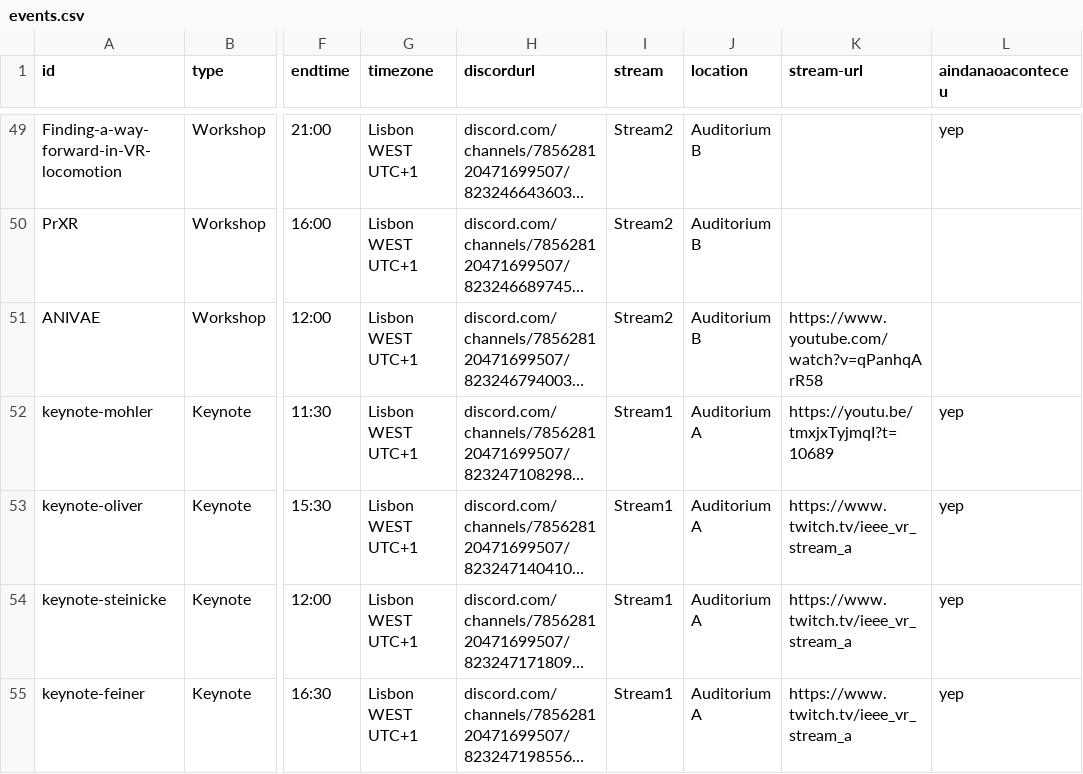
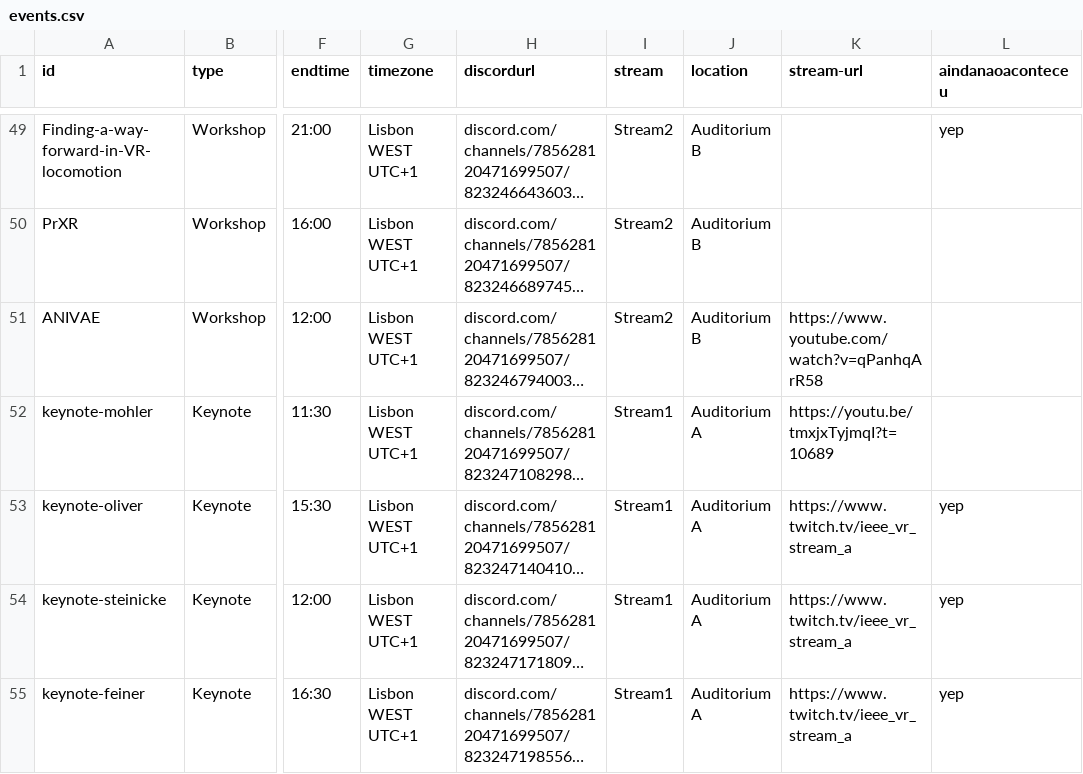
Before and after one commit to ieeevr/2021, a CSV file: _data/events.csv, drawn as a sheet; only a part is shown, gaps mark what is left out; long unchanged cells end in …; the diff covers the shown part only; the diff names each change by its address in the sheet, - before the commit and + after, or states it on an @@ line.

```diff
--- a/_data/events.csv
+++ b/_data/events.csv
-L52 (aindanaoaconteceu): yep
+L52 (aindanaoaconteceu): (empty)
```
Also changed, not shown: 11 edited cells elsewhere in this file.
